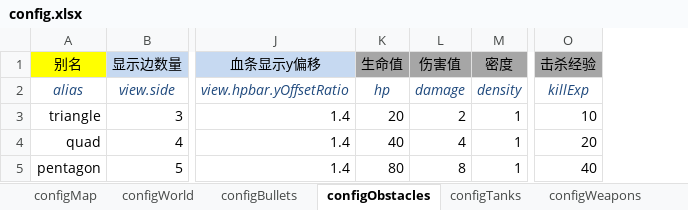
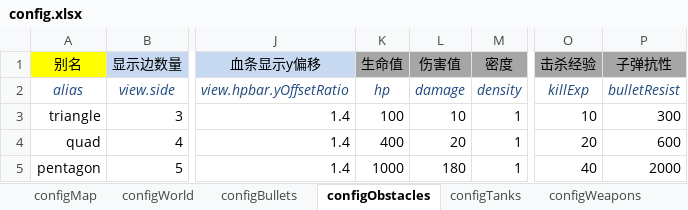
Before and after one commit to gaccob/diep.io-clone, an Excel workbook: cfg/config.xlsx, sheet configObstacles, drawn as a sheet; only a part is shown, gaps mark what is left out; values as stored, in another font and other column widths than the file's, no borders; the diff names each change by its address in the sheet, - before the commit and + after, or states it on an @@ line.

```diff
--- a/cfg/config.xlsx (sheet configObstacles)
+++ b/cfg/config.xlsx (sheet configObstacles)
+column P (子弹抗性), rows 2-5: bulletResist | 300 | 600 | 2000
-K3 (生命值): 20
+K3 (生命值): 100
-L3 (伤害值): 2
+L3 (伤害值): 10
-K4 (生命值): 40
+K4 (生命值): 400
-L4 (伤害值): 4
+L4 (伤害值): 20
-K5 (生命值): 80
+K5 (生命值): 1000
-L5 (伤害值): 8
+L5 (伤害值): 180
```
Also changed, not shown: sheet configTanks, sheet configBullets, 15 other files.
